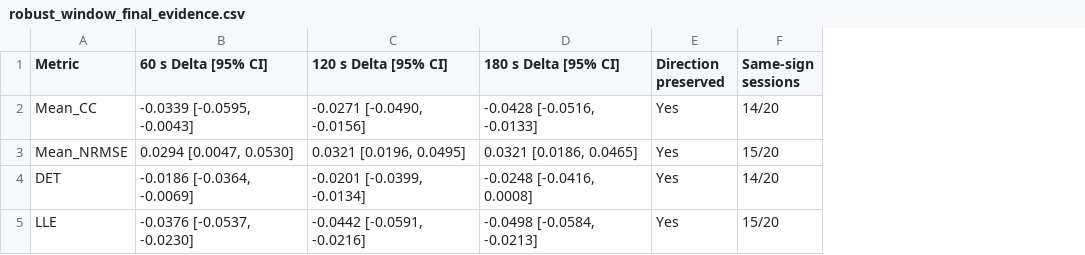
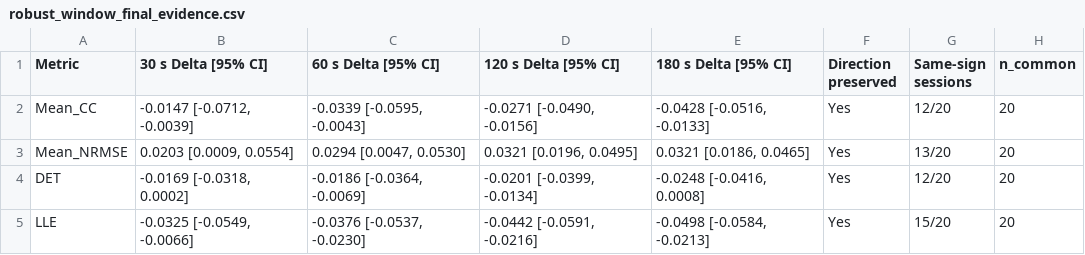
Before and after one commit to Vutu2003/Nonlinear-Time-Series-Analysis, a CSV file: phase1/outputs/robust_window/robust_window_final_evidence.csv, drawn as a sheet; addresses are those after the commit; the diff names each change by its address in the sheet, - before the commit and + after, or states it on an @@ line.

```diff
--- a/phase1/outputs/robust_window/robust_window_final_evidence.csv
+++ b/phase1/outputs/robust_window/robust_window_final_evidence.csv
+column B (30 s Delta [95% CI]), rows 2-5: -0.0147 [-0.0712, -0.0039] | 0.0203 [0.0009, 0.0554] | -0.0169 [-0.0318, 0.0002] | -0.0325 [-0.0549, -0.0066]
+column H (n_common), rows 2-5: all 20
-G2 (Same-sign sessions): 14/20
+G2 (Same-sign sessions): 12/20
-G3 (Same-sign sessions): 15/20
+G3 (Same-sign sessions): 13/20
-G4 (Same-sign sessions): 14/20
+G4 (Same-sign sessions): 12/20
```
Also changed, not shown: phase1/outputs/robust_window/robust_window_summary.csv, 11 other files.
